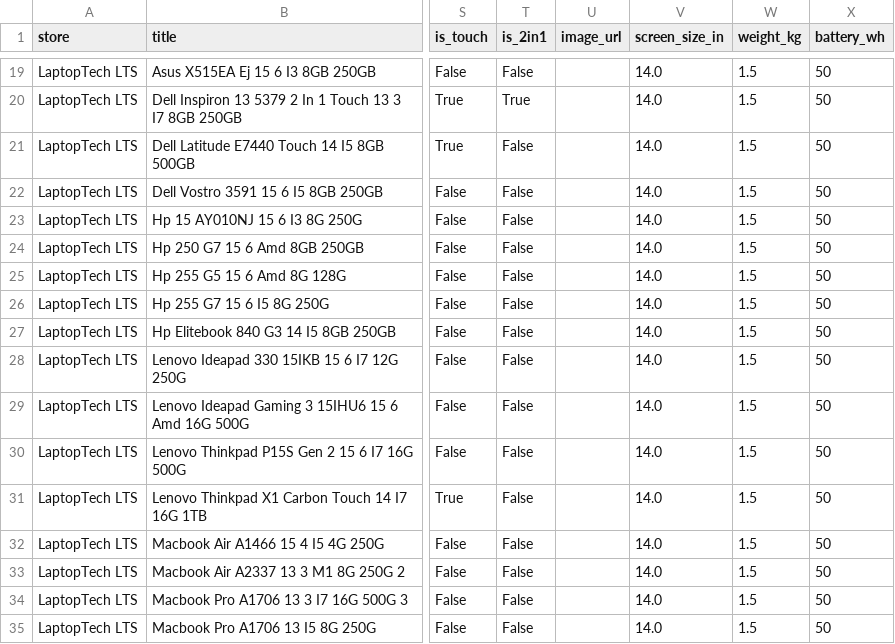
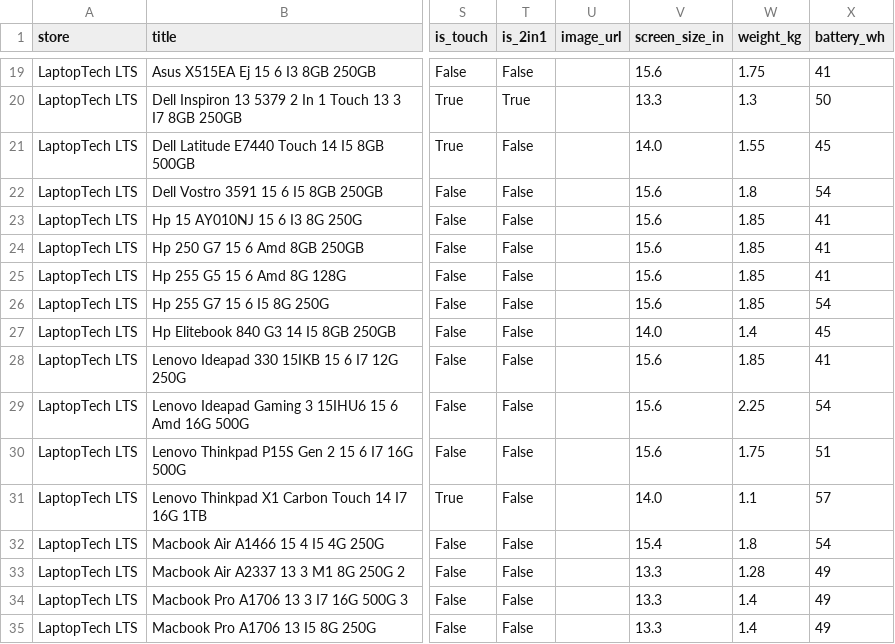
Before and after one commit to elonuziel/second-hand-pc, a CSV file: scraped_laptops.csv, drawn as a sheet; only a part is shown, gaps mark what is left out; the diff covers the shown part only; the diff names each change by its address in the sheet, - before the commit and + after, or states it on an @@ line.

Commit message:
Update laptop specifications and enhance scraper functionality
- Modified laptop specifications in scraped_laptops.json, adjusting weight and battery capacity for various models.
- Added methods in scraper.py to detect screen size, weight, and battery capacity based on laptop titles.
- Integrated new detection methods into ITOutlet, Ecology, LTS, and Recomp scrapers to populate laptop attributes dynamically.
- Enhanced test_security.js with additional tests for CPU generation matching functionality.

```diff
--- a/scraped_laptops.csv
+++ b/scraped_laptops.csv
-V19 (screen_size_in): 14.0
+V19 (screen_size_in): 15.6
-W19 (weight_kg): 1.5
+W19 (weight_kg): 1.75
-X19 (battery_wh): 50
+X19 (battery_wh): 41
-V20 (screen_size_in): 14.0
+V20 (screen_size_in): 13.3
-W20 (weight_kg): 1.5
+W20 (weight_kg): 1.3
-W21 (weight_kg): 1.5
+W21 (weight_kg): 1.55
-X21 (battery_wh): 50
+X21 (battery_wh): 45
-V22:V26 (screen_size_in): 14.0
+V22:V26 (screen_size_in): 15.6
-W22 (weight_kg): 1.5
+W22 (weight_kg): 1.8
-X22 (battery_wh): 50
+X22 (battery_wh): 54
-W23:W26 (weight_kg): 1.5
+W23:W26 (weight_kg): 1.85
-X23:X25 (battery_wh): 50
+X23:X25 (battery_wh): 41
-X26 (battery_wh): 50
+X26 (battery_wh): 54
-W27 (weight_kg): 1.5
+W27 (weight_kg): 1.4
-X27 (battery_wh): 50
+X27 (battery_wh): 45
-V28:V30 (screen_size_in): 14.0
+V28:V30 (screen_size_in): 15.6
-W28 (weight_kg): 1.5
+W28 (weight_kg): 1.85
-X28 (battery_wh): 50
+X28 (battery_wh): 41
-W29 (weight_kg): 1.5
+W29 (weight_kg): 2.25
-X29 (battery_wh): 50
+X29 (battery_wh): 54
-W30 (weight_kg): 1.5
+W30 (weight_kg): 1.75
-X30 (battery_wh): 50
+X30 (battery_wh): 51
-W31 (weight_kg): 1.5
+W31 (weight_kg): 1.1
-X31 (battery_wh): 50
+X31 (battery_wh): 57
-V32 (screen_size_in): 14.0
+V32 (screen_size_in): 15.4
-W32 (weight_kg): 1.5
+W32 (weight_kg): 1.8
-X32 (battery_wh): 50
+X32 (battery_wh): 54
-V33:V35 (screen_size_in): 14.0
+V33:V35 (screen_size_in): 13.3
-W33 (weight_kg): 1.5
+W33 (weight_kg): 1.28
-X33:X35 (battery_wh): 50
+X33:X35 (battery_wh): 49
-W34:W35 (weight_kg): 1.5
+W34:W35 (weight_kg): 1.4
```
Also changed, not shown: 151 edited cells elsewhere in this file, 7 other files.
